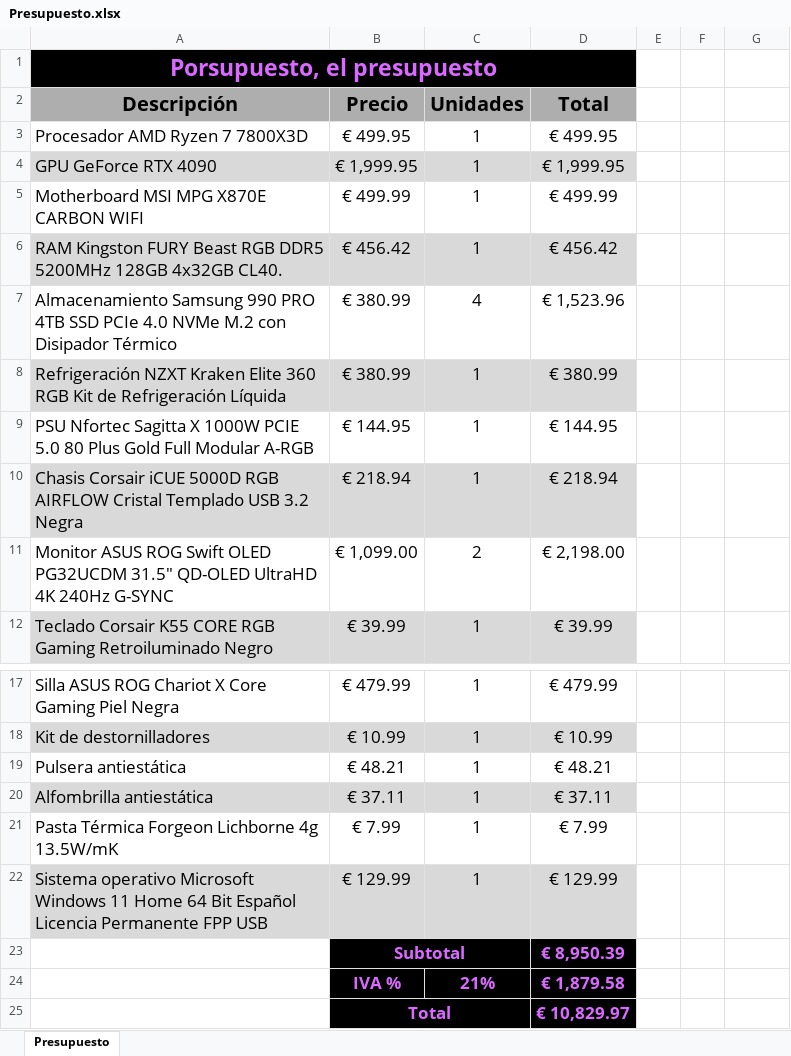
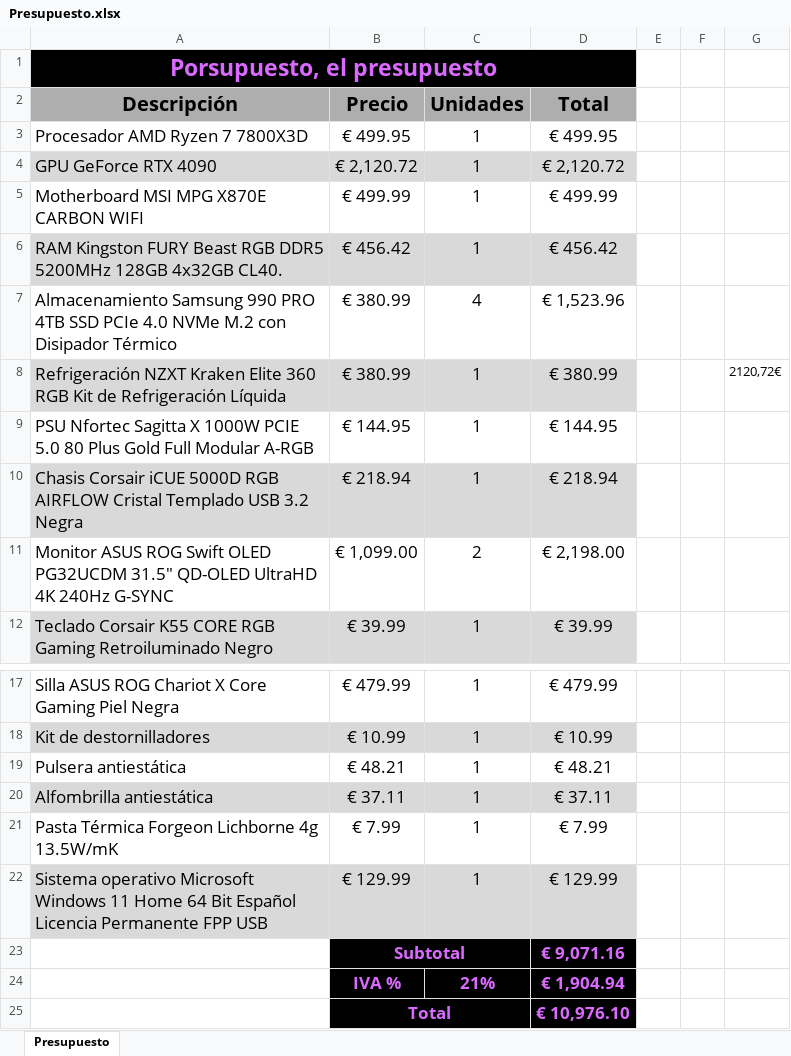
Before and after one commit to Nyktor/gaming-pc-website, an Excel workbook: others/Presupuesto.xlsx, sheet Presupuesto, drawn as a sheet; only a part is shown, gaps mark what is left out; values as stored, in another font and other column widths than the file's, no borders; the diff names each change by its address in the sheet, - before the commit and + after, or states it on an @@ line.

```diff
--- a/others/Presupuesto.xlsx (sheet Presupuesto)
+++ b/others/Presupuesto.xlsx (sheet Presupuesto)
-B4 (Precio): € 1,999.95
+B4 (Precio): € 2,120.72
-D4 (Total): € 1,999.95
+D4 (Total): € 2,120.72
-G8: (empty)
+G8: 2120,72€
-D23 (Total): € 8,950.39
+D23 (Total): € 9,071.16
-D24 (Total): € 1,879.58
+D24 (Total): € 1,904.94
-D25 (Total): € 10,829.97
+D25 (Total): € 10,976.10
```
Also changed, not shown: 4 other files.
